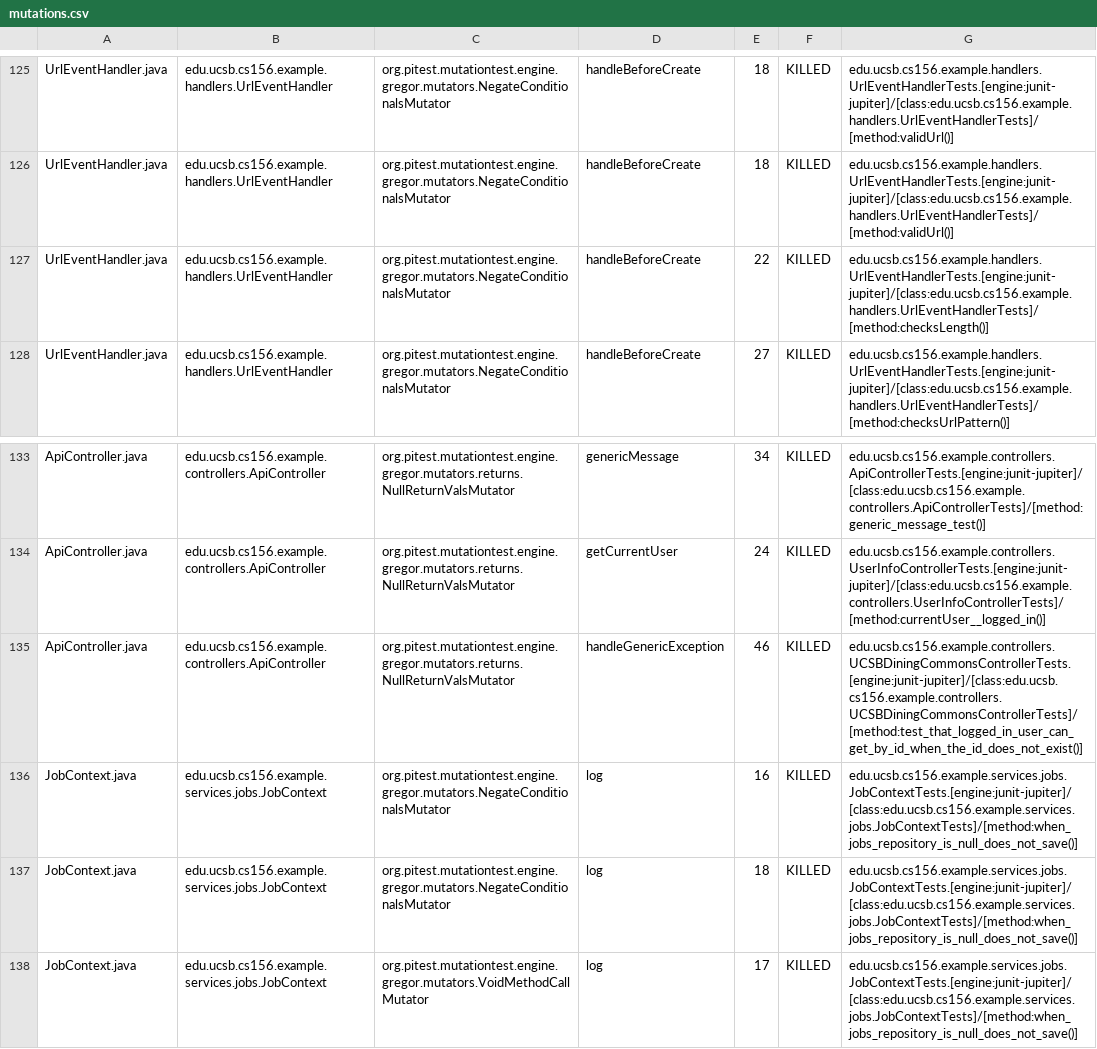
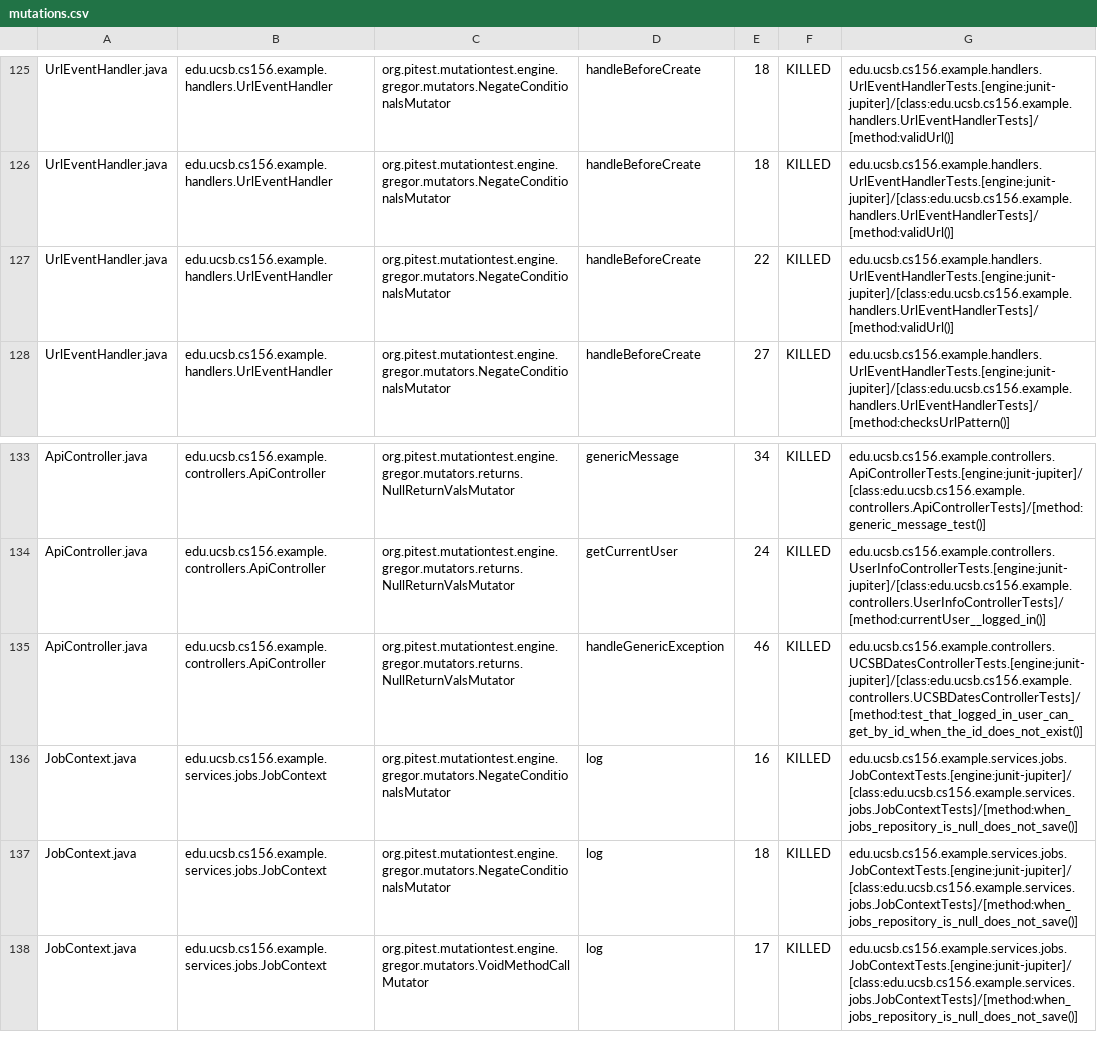
Before and after one commit to ucsb-cs156-f26/team02-f26-12, a CSV file: prs/105/pitest/mutations.csv, drawn as a sheet; only a part is shown, gaps mark what is left out.

Commit message:
Deploying to gh-pages from @ ucsb-cs156-f26/team02-f26-12@42a4c115f177df6870858603538919f4e1c51500 🚀

```diff
--- a/prs/105/pitest/mutations.csv
+++ b/prs/105/pitest/mutations.csv
@@ -126,3 +126,3 @@ UrlEventHandler.java,edu.ucsb.cs156.example.handlers.UrlEventHandler,org.pitest.
 UrlEventHandler.java,edu.ucsb.cs156.example.handlers.UrlEventHandler,org.pitest.mutationtest.engine.gregor.mutators.NegateConditionalsMutator,handleBeforeCreate,18,KILLED,edu.ucsb.cs156.example.handlers.UrlEventHandlerTests.[engine:junit-jupiter]/[class:edu.ucsb.cs156.example.handlers.UrlEventHandlerTests]/[method:validUrl()]
-UrlEventHandler.java,edu.ucsb.cs156.example.handlers.UrlEventHandler,org.pitest.mutationtest.engine.gregor.mutators.NegateConditionalsMutator,handleBeforeCreate,22,KILLED,edu.ucsb.cs156.example.handlers.UrlEventHandlerTests.[engine:junit-jupiter]/[class:edu.ucsb.cs156.example.handlers.UrlEventHandlerTests]/[method:checksLength()]
+UrlEventHandler.java,edu.ucsb.cs156.example.handlers.UrlEventHandler,org.pitest.mutationtest.engine.gregor.mutators.NegateConditionalsMutator,handleBeforeCreate,22,KILLED,edu.ucsb.cs156.example.handlers.UrlEventHandlerTests.[engine:junit-jupiter]/[class:edu.ucsb.cs156.example.handlers.UrlEventHandlerTests]/[method:validUrl()]
 UrlEventHandler.java,edu.ucsb.cs156.example.handlers.UrlEventHandler,org.pitest.mutationtest.engine.gregor.mutators.NegateConditionalsMutator,handleBeforeCreate,27,KILLED,edu.ucsb.cs156.example.handlers.UrlEventHandlerTests.[engine:junit-jupiter]/[class:edu.ucsb.cs156.example.handlers.UrlEventHandlerTests]/[method:checksUrlPattern()]
@@ -134,3 +134,3 @@ ApiController.java,edu.ucsb.cs156.example.controllers.ApiController,org.pitest.m
 ApiController.java,edu.ucsb.cs156.example.controllers.ApiController,org.pitest.mutationtest.engine.gregor.mutators.returns.NullReturnValsMutator,getCurrentUser,24,KILLED,edu.ucsb.cs156.example.controllers.UserInfoControllerTests.[engine:junit-jupiter]/[class:edu.ucsb.cs156.example.controllers.UserInfoControllerTests]/[method:currentUser__logged_in()]
-ApiController.java,edu.ucsb.cs156.example.controllers.ApiController,org.pitest.mutationtest.engine.gregor.mutators.returns.NullReturnValsMutator,handleGenericException,46,KILLED,edu.ucsb.cs156.example.controllers.UCSBDiningCommonsControllerTests.[engine:junit-jupiter]/[class:edu.ucsb.cs156.example.controllers.UCSBDiningCommonsControllerTests]/[method:test_that_logged_in_user_can_get_by_id_when_the_id_does_not_exist()]
+ApiController.java,edu.ucsb.cs156.example.controllers.ApiController,org.pitest.mutationtest.engine.gregor.mutators.returns.NullReturnValsMutator,handleGenericException,46,KILLED,edu.ucsb.cs156.example.controllers.UCSBDatesControllerTests.[engine:junit-jupiter]/[class:edu.ucsb.cs156.example.controllers.UCSBDatesControllerTests]/[method:test_that_logged_in_user_can_get_by_id_when_the_id_does_not_exist()]
 JobContext.java,edu.ucsb.cs156.example.services.jobs.JobContext,org.pitest.mutationtest.engine.gregor.mutators.NegateConditionalsMutator,log,16,KILLED,edu.ucsb.cs156.example.services.jobs.JobContextTests.[engine:junit-jupiter]/[class:edu.ucsb.cs156.example.services.jobs.JobContextTests]/[method:when_jobs_repository_is_null_does_not_save()]
```
Also changed, not shown: 19 other files.
